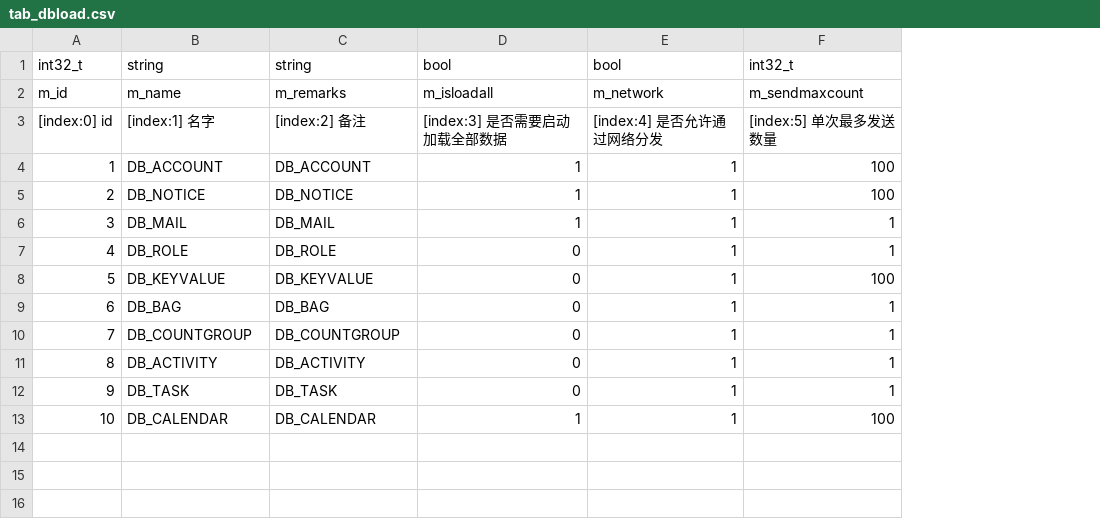
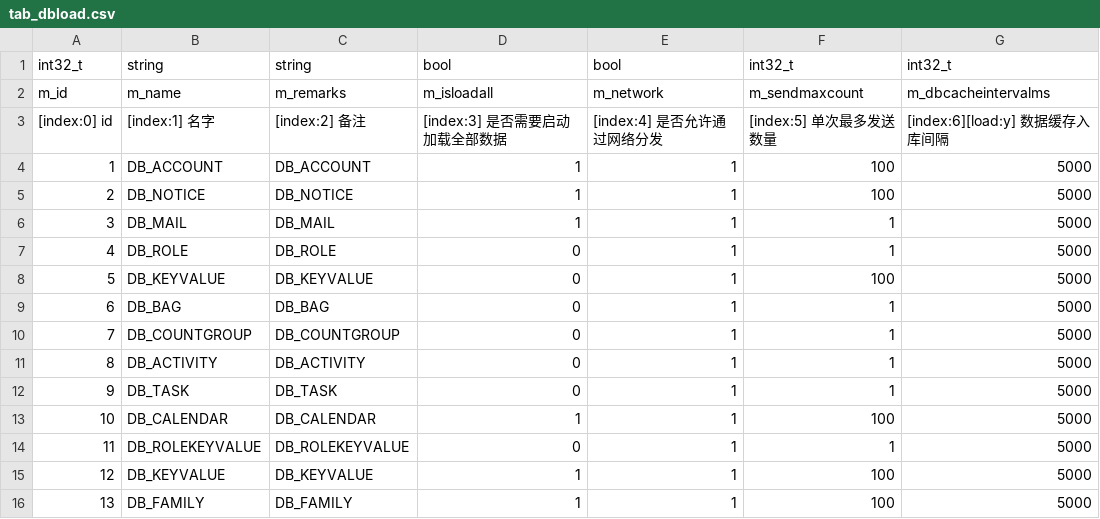
Before and after one commit to NingLeixueR/ngl_server, a CSV file: bin/csv/tab_dbload.csv, drawn as a sheet; the diff names each change by its address in the sheet, - before the commit and + after, or states it on an @@ line.

```diff
--- a/bin/csv/tab_dbload.csv
+++ b/bin/csv/tab_dbload.csv
+column G, rows 1-13: int32_t | m_dbcacheintervalms | [index:6][load:y] 数据缓存入库间隔 | 5000 | 5000 | 5000 | 5000 | 5000 | 5000 | 5000 | 5000 | 5000 | 5000
+row 14: 11 | DB_ROLEKEYVALUE | DB_ROLEKEYVALUE | 0 | 1 | 1 | 5000
+row 15: 12 | DB_KEYVALUE | DB_KEYVALUE | 1 | 1 | 100 | 5000
+row 16: 13 | DB_FAMILY | DB_FAMILY | 1 | 1 | 100 | 5000
```
Also changed, not shown: 1 other file.
